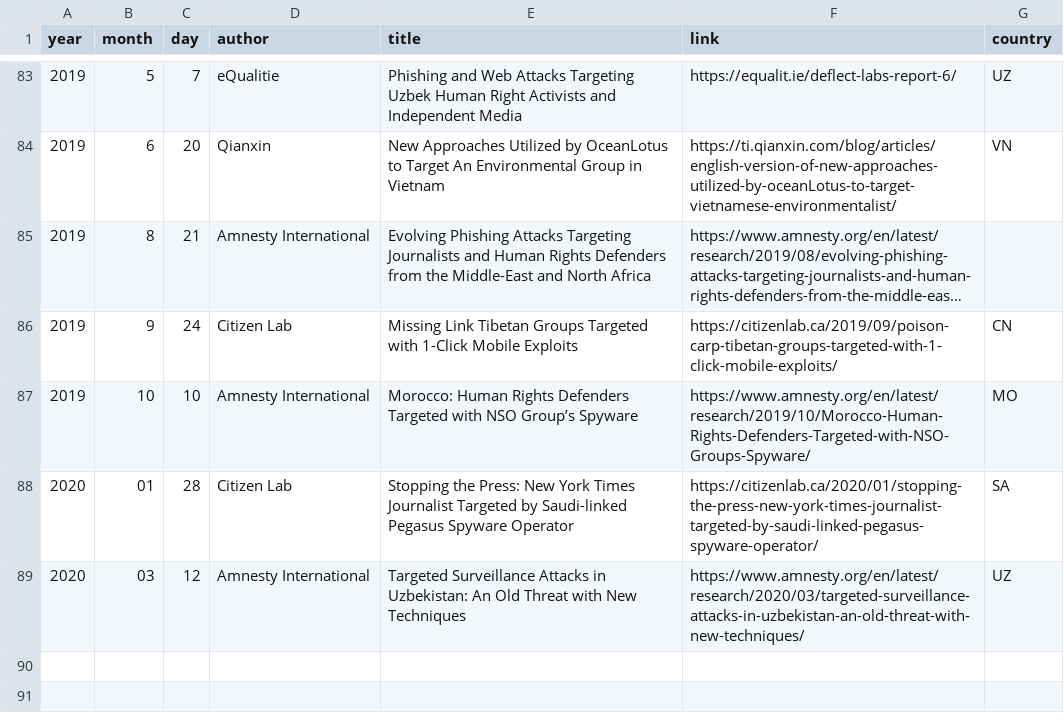
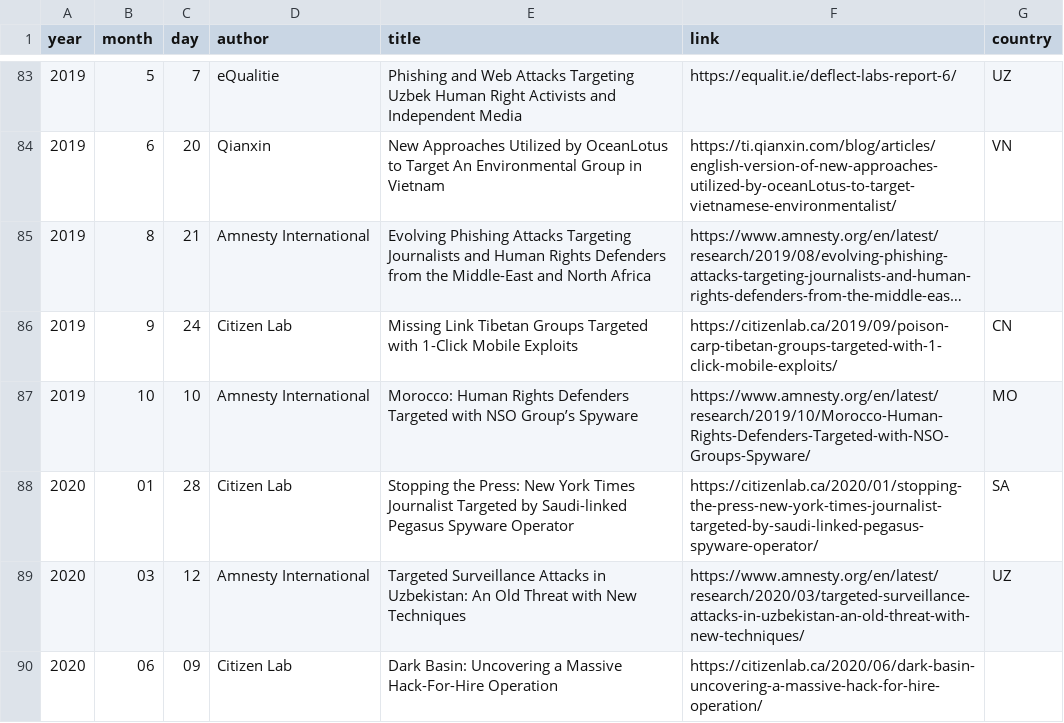
Before and after one commit to botherder/targetedthreats, a CSV file: reports.csv, drawn as a sheet; only a part is shown, gaps mark what is left out; long unchanged cells end in …; the diff names each change by its address in the sheet, - before the commit and + after, or states it on an @@ line.

Commit message:
Updated data with latest reports

```diff
--- a/reports.csv
+++ b/reports.csv
+row 90: 2020 | 06 | 09 | Citizen Lab | Dark Basin: Uncovering a Massive Hack-For-Hire Operation | https://citizenlab.ca/2020/06/dark-basin-uncovering-a-massive-hack-for-hire-operation/
```
Also changed, not shown: 2 other files.
